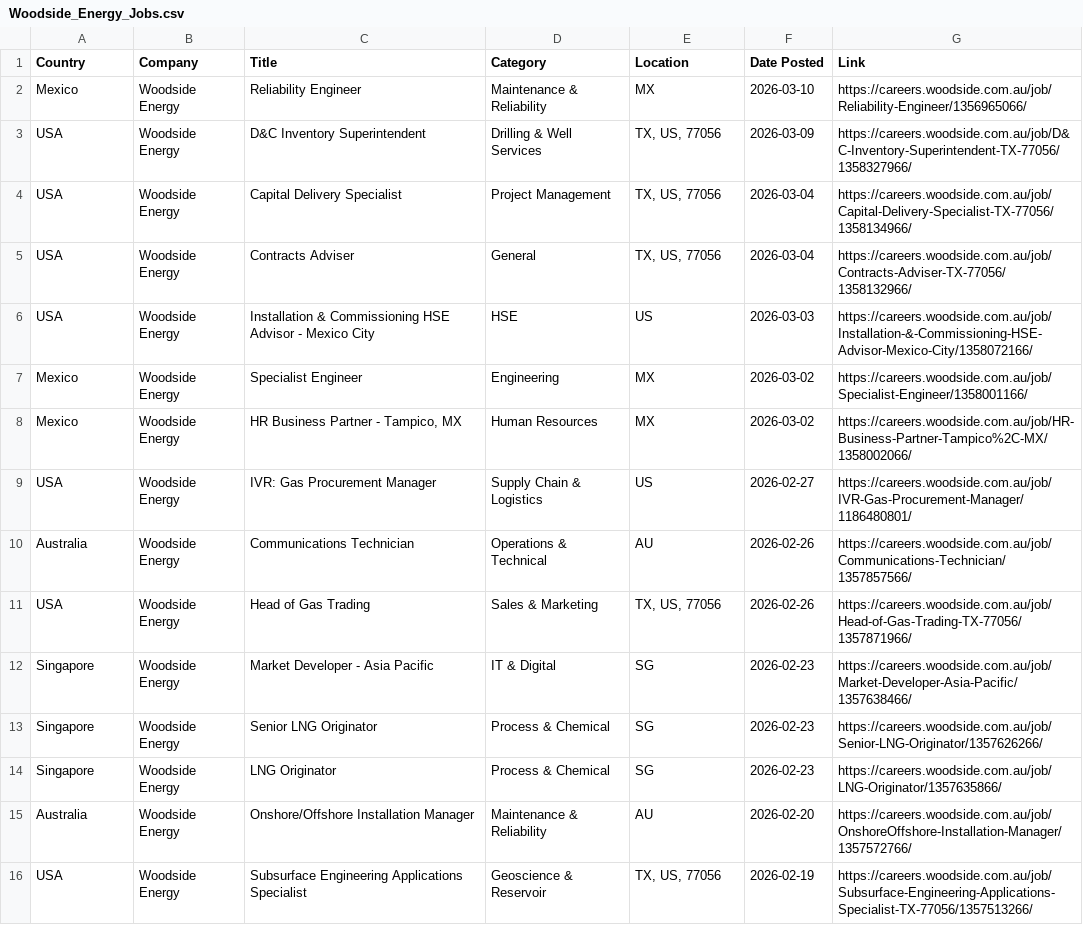
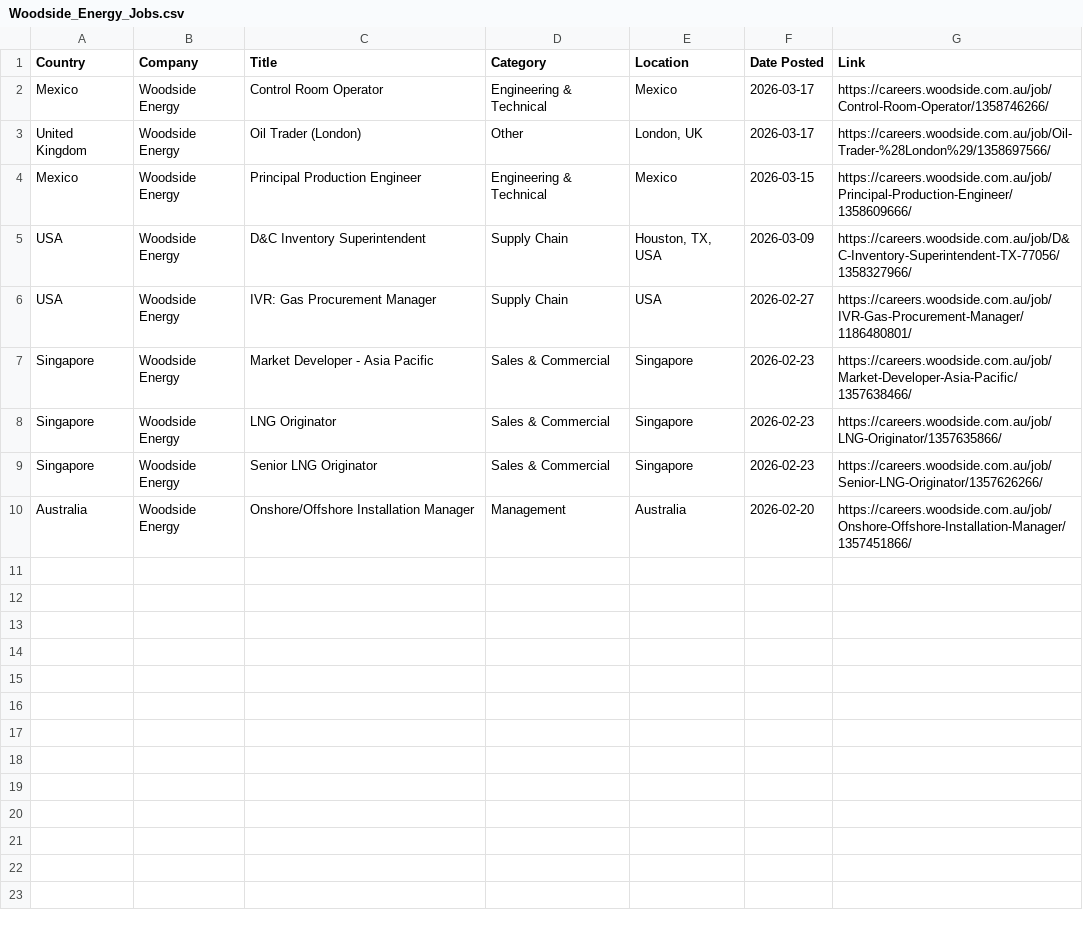
Before and after one commit to illeh69/KerjaAI-oil-gas-me, a CSV file: Woodside_Energy_Jobs.csv, drawn as a sheet.

Commit message:
Add companies #16-20: INPEX (73), Woodside (9), ADNOC (54), CNOOC (3), PDO (0) — total 7591 jobs, 40 companies

```diff
--- a/Woodside_Energy_Jobs.csv
+++ b/Woodside_Energy_Jobs.csv
@@ -1,16 +1,10 @@
 "Country","Company","Title","Category","Location","Date Posted","Link"
-"Mexico","Woodside Energy","Reliability Engineer","Maintenance & Reliability","MX","2026-03-10","https://careers.woodside.com.au/job/Reliability-Engineer/1356965066/"
-"USA","Woodside Energy","D&C Inventory Superintendent","Drilling & Well Services","TX, US, 77056","2026-03-09","https://careers.woodside.com.au/job/D&C-Inventory-Superintendent-TX-77056/1358327966/"
-"USA","Woodside Energy","Capital Delivery Specialist","Project Management","TX, US, 77056","2026-03-04","https://careers.woodside.com.au/job/Capital-Delivery-Specialist-TX-77056/1358134966/"
-"USA","Woodside Energy","Contracts Adviser","General","TX, US, 77056","2026-03-04","https://careers.woodside.com.au/job/Contracts-Adviser-TX-77056/1358132966/"
-"USA","Woodside Energy","Installation & Commissioning  HSE Advisor - Mexico City","HSE","US","2026-03-03","https://careers.woodside.com.au/job/Installation-&-Commissioning-HSE-Advisor-Mexico-City/1358072166/"
-"Mexico","Woodside Energy","Specialist Engineer","Engineering","MX","2026-03-02","https://careers.woodside.com.au/job/Specialist-Engineer/1358001166/"
-"Mexico","Woodside Energy","HR Business Partner - Tampico, MX","Human Resources","MX","2026-03-02","https://careers.woodside.com.au/job/HR-Business-Partner-Tampico%2C-MX/1358002066/"
-"USA","Woodside Energy","IVR: Gas Procurement Manager","Supply Chain & Logistics","US","2026-02-27","https://careers.woodside.com.au/job/IVR-Gas-Procurement-Manager/1186480801/"
-"Australia","Woodside Energy","Communications Technician","Operations & Technical","AU","2026-02-26","https://careers.woodside.com.au/job/Communications-Technician/1357857566/"
-"USA","Woodside Energy","Head of Gas Trading","Sales & Marketing","TX, US, 77056","2026-02-26","https://careers.woodside.com.au/job/Head-of-Gas-Trading-TX-77056/1357871966/"
-"Singapore","Woodside Energy","Market Developer - Asia Pacific","IT & Digital","SG","2026-02-23","https://careers.woodside.com.au/job/Market-Developer-Asia-Pacific/1357638466/"
-"Singapore","Woodside Energy","Senior LNG Originator","Process & Chemical","SG","2026-02-23","https://careers.woodside.com.au/job/Senior-LNG-Originator/1357626266/"
-"Singapore","Woodside Energy","LNG Originator","Process & Chemical","SG","2026-02-23","https://careers.woodside.com.au/job/LNG-Originator/1357635866/"
-"Australia","Woodside Energy","Onshore/Offshore Installation Manager","Maintenance & Reliability","AU","2026-02-20","https://careers.woodside.com.au/job/OnshoreOffshore-Installation-Manager/1357572766/"
-"USA","Woodside Energy","Subsurface Engineering Applications Specialist","Geoscience & Reservoir","TX, US, 77056","2026-02-19","https://careers.woodside.com.au/job/Subsurface-Engineering-Applications-Specialist-TX-77056/1357513266/"
+"Mexico","Woodside Energy","Control Room Operator","Engineering & Technical","Mexico","2026-03-17","https://careers.woodside.com.au/job/Control-Room-Operator/1358746266/"
+"United Kingdom","Woodside Energy","Oil Trader (London)","Other","London, UK","2026-03-17","https://careers.woodside.com.au/job/Oil-Trader-%28London%29/1358697566/"
+"Mexico","Woodside Energy","Principal Production Engineer","Engineering & Technical","Mexico","2026-03-15","https://careers.woodside.com.au/job/Principal-Production-Engineer/1358609666/"
+"USA","Woodside Energy","D&C Inventory Superintendent","Supply Chain","Houston, TX, USA","2026-03-09","https://careers.woodside.com.au/job/D&C-Inventory-Superintendent-TX-77056/1358327966/"
+"USA","Woodside Energy","IVR: Gas Procurement Manager","Supply Chain","USA","2026-02-27","https://careers.woodside.com.au/job/IVR-Gas-Procurement-Manager/1186480801/"
+"Singapore","Woodside Energy","Market Developer - Asia Pacific","Sales & Commercial","Singapore","2026-02-23","https://careers.woodside.com.au/job/Market-Developer-Asia-Pacific/1357638466/"
+"Singapore","Woodside Energy","LNG Originator","Sales & Commercial","Singapore","2026-02-23","https://careers.woodside.com.au/job/LNG-Originator/1357635866/"
+"Singapore","Woodside Energy","Senior LNG Originator","Sales & Commercial","Singapore","2026-02-23","https://careers.woodside.com.au/job/Senior-LNG-Originator/1357626266/"
+"Australia","Woodside Energy","Onshore/Offshore Installation Manager","Management","Australia","2026-02-20","https://careers.woodside.com.au/job/Onshore-Offshore-Installation-Manager/1357451866/"
```
Also changed, not shown: ADNOC_Jobs.csv, Inpex_Jobs.csv, 3 other files.
